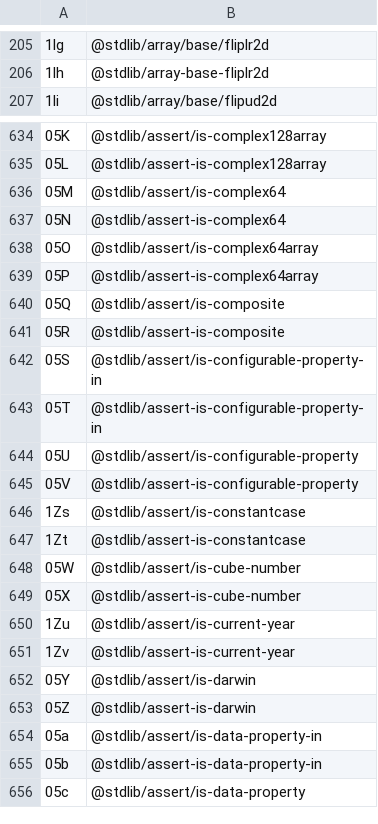
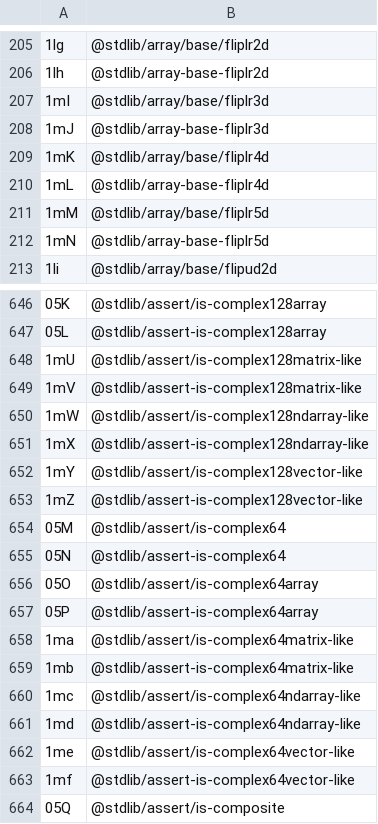
Before and after one commit to stdlib-js/error, a CSV file: tools/id2pkg/data/data.csv, drawn as a sheet; only a part is shown, gaps mark what is left out; the shorter side is filled out with more unchanged rows; the diff covers the shown part only; the diff names each change by its address in the sheet, - before the commit and + after, or states it on an @@ line.

```diff
--- a/tools/id2pkg/data/data.csv
+++ b/tools/id2pkg/data/data.csv
+row 207: 1mI | @stdlib/array/base/fliplr3d
+row 208: 1mJ | @stdlib/array-base-fliplr3d
+row 209: 1mK | @stdlib/array/base/fliplr4d
+row 210: 1mL | @stdlib/array-base-fliplr4d
+row 211: 1mM | @stdlib/array/base/fliplr5d
+row 212: 1mN | @stdlib/array-base-fliplr5d
+row 648: 1mU | @stdlib/assert/is-complex128matrix-like
+row 649: 1mV | @stdlib/assert-is-complex128matrix-like
+row 650: 1mW | @stdlib/assert/is-complex128ndarray-like
+row 651: 1mX | @stdlib/assert-is-complex128ndarray-like
+row 652: 1mY | @stdlib/assert/is-complex128vector-like
+row 653: 1mZ | @stdlib/assert-is-complex128vector-like
+row 658: 1ma | @stdlib/assert/is-complex64matrix-like
+row 659: 1mb | @stdlib/assert-is-complex64matrix-like
+row 660: 1mc | @stdlib/assert/is-complex64ndarray-like
+row 661: 1md | @stdlib/assert-is-complex64ndarray-like
+row 662: 1me | @stdlib/assert/is-complex64vector-like
+row 663: 1mf | @stdlib/assert-is-complex64vector-like
```
Also changed, not shown: 12 added rows elsewhere in this file, tools/database/data/data.csv, tools/pkg2id/data/data.csv, 4 other files.
